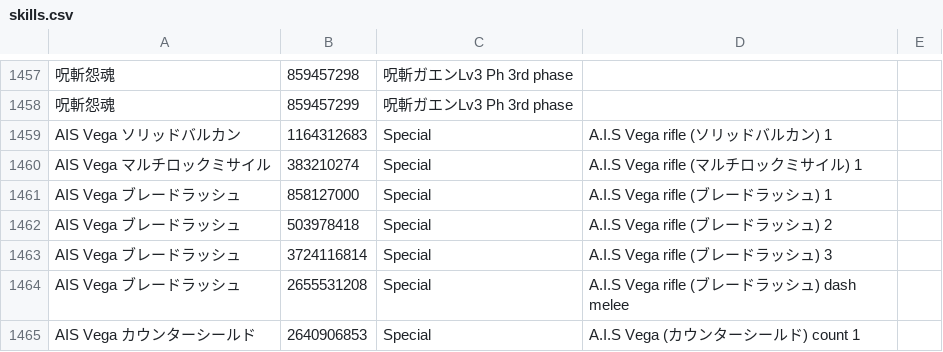
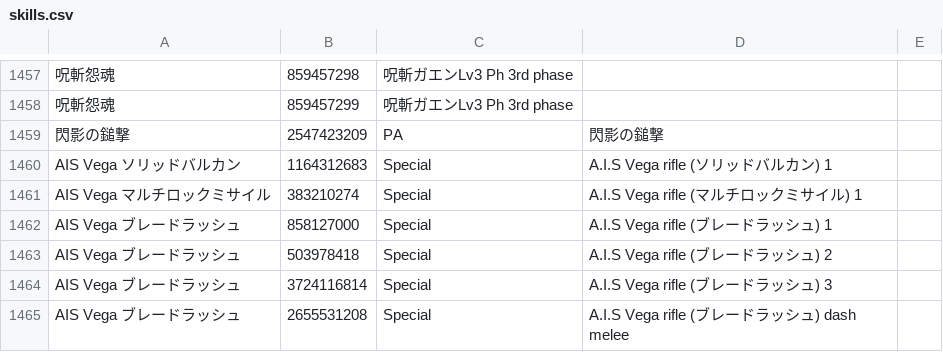
Before and after one commit to Root-Vul/CSV, a CSV file: skills.csv, drawn as a sheet; only a part is shown, gaps mark what is left out; the shorter side is filled out with more unchanged rows; the diff names each change by its address in the sheet, - before the commit and + after, or states it on an @@ line.

Commit message:
Update skills.csv

```diff
--- a/skills.csv
+++ b/skills.csv
+row 1459: 閃影の鎚撃 | 2547423209 | PA | 閃影の鎚撃
```
